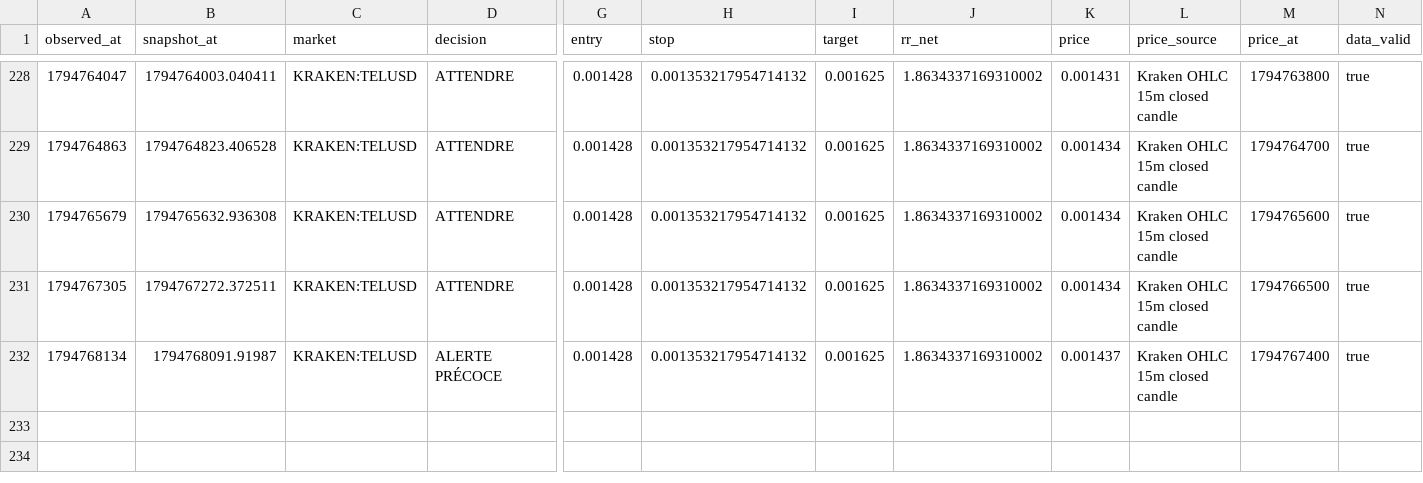
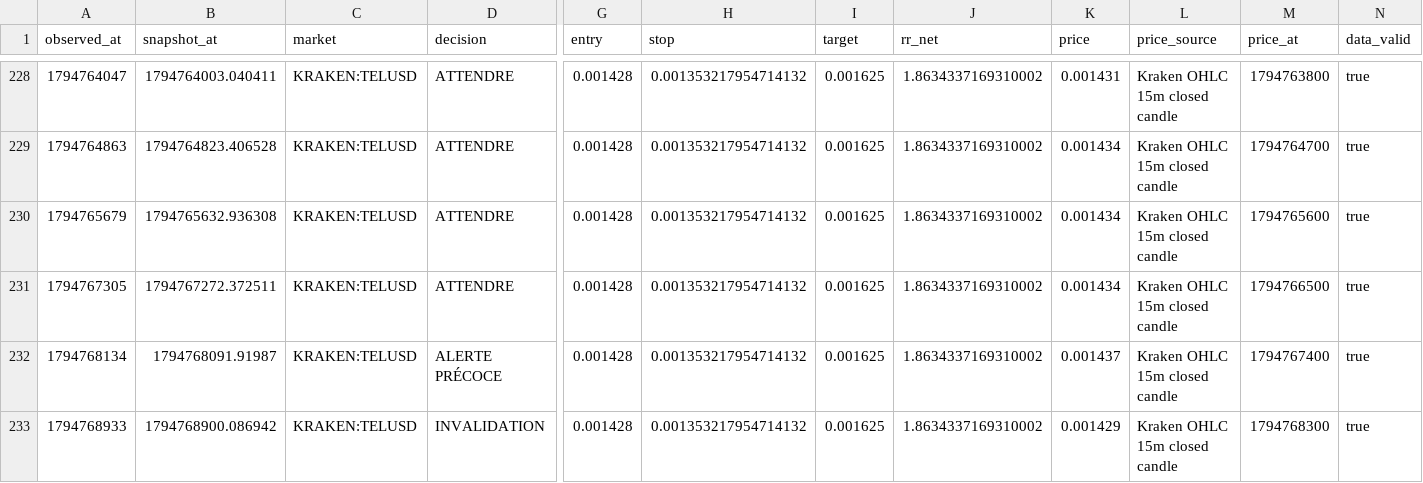
Before and after one commit to khalidd692/telcoin-trading-intelligence99, a CSV file: evaluation/observations.csv, drawn as a sheet; only a part is shown, gaps mark what is left out; rows hold the shown columns only; the diff names each change by its address in the sheet, - before the commit and + after, or states it on an @@ line.

```diff
--- a/evaluation/observations.csv
+++ b/evaluation/observations.csv
+row 233: 1794768933 | 1794768900.086942 | KRAKEN:TELUSD | INVALIDATION | 0.001428 | 0.001353217954714132 | 0.001625 | 1.8634337169310002 | 0.001429 | Kraken OHLC 15m closed candle | 1794768300 | true
```
Also changed, not shown: 6 other files.
